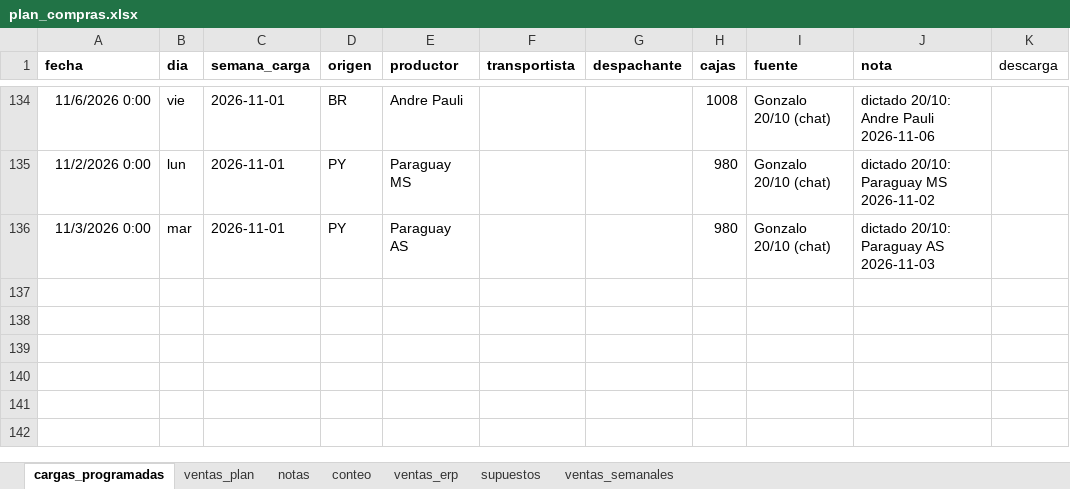
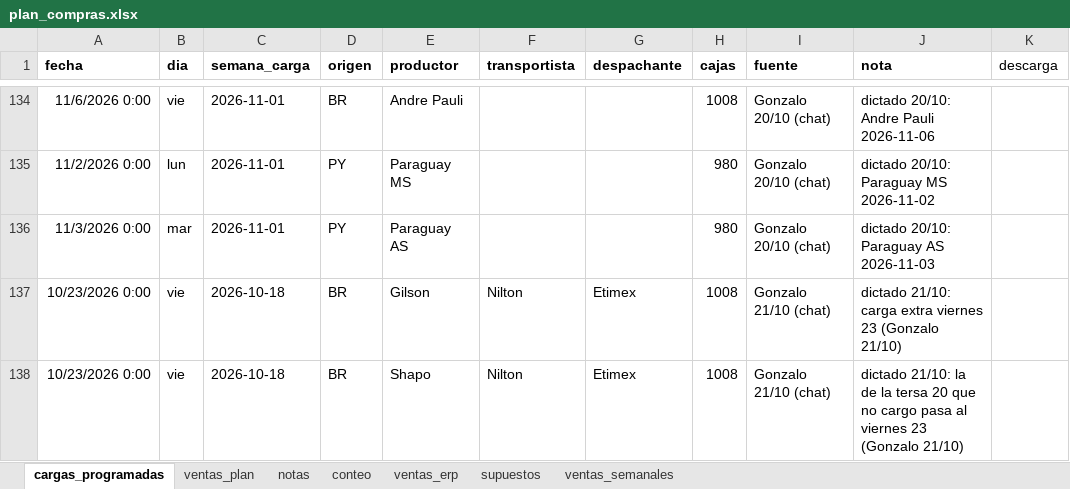
Before and after one commit to ingenieria-pepe/gonza_pepe, an Excel workbook: plan_compras/plan_compras.xlsx, sheet cargas_programadas, drawn as a sheet; only a part is shown, gaps mark what is left out; values as stored, in another font and other column widths than the file's, no borders; the diff names each change by its address in the sheet, - before the commit and + after, or states it on an @@ line.

```diff
--- a/plan_compras/plan_compras.xlsx (sheet cargas_programadas)
+++ b/plan_compras/plan_compras.xlsx (sheet cargas_programadas)
+row 137: 10/23/2026 0:00 | vie | 2026-10-18 | BR | Gilson | Nilton | Etimex | 1008 | Gonzalo 21/10 (chat) | dictado 21/10: carga extra viernes 23 (Gonzalo 21/10)
+row 138: 10/23/2026 0:00 | vie | 2026-10-18 | BR | Shapo | Nilton | Etimex | 1008 | Gonzalo 21/10 (chat) | dictado 21/10: la de la tersa 20 que no cargo pasa al viernes 23 (Gonzalo 21/10)
```
Also changed, not shown: 2 other files.
